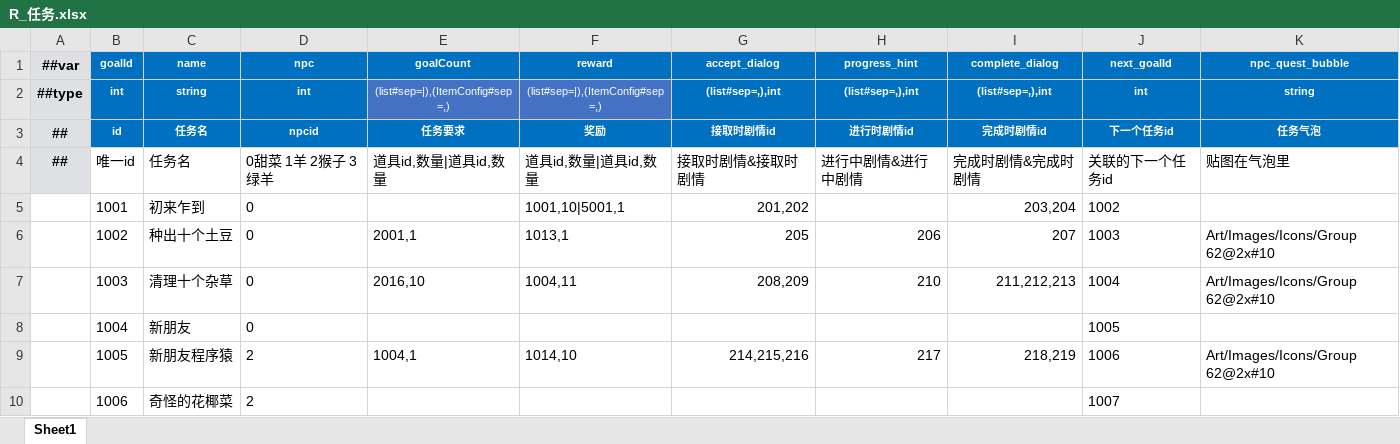
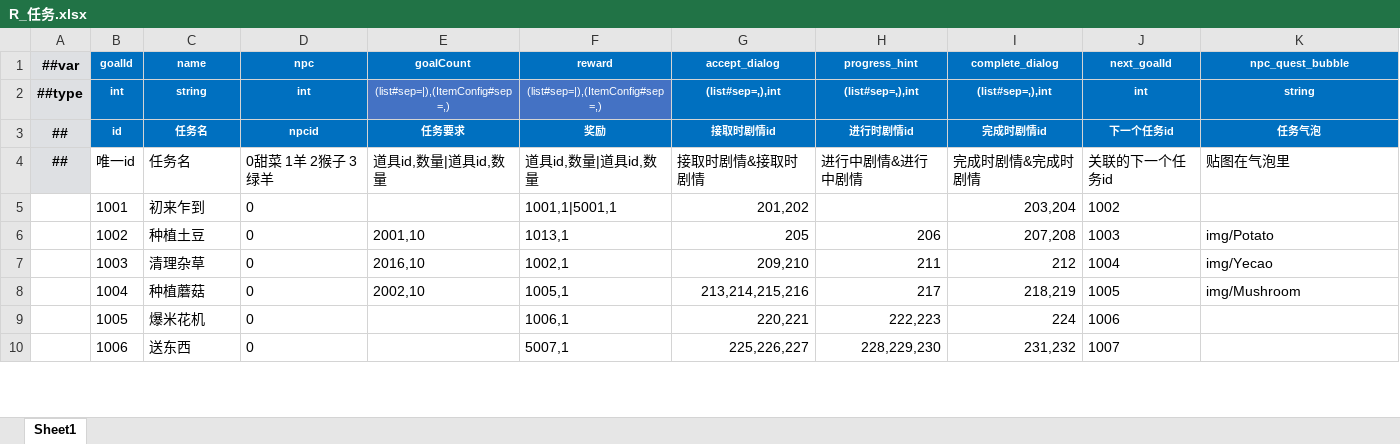
Before and after one commit to StevenTech-design/2025TTGJ, an Excel workbook: Tools/Luban/DataTables/Datas/R_任务.xlsx, sheet Sheet1, drawn as a sheet; only a part is shown; values as stored, in another font and other column widths than the file's, no borders; the diff covers the shown part only; the diff names each change by its address in the sheet, - before the commit and + after, or states it on an @@ line.

```diff
--- a/Tools/Luban/DataTables/Datas/R_任务.xlsx (sheet Sheet1)
+++ b/Tools/Luban/DataTables/Datas/R_任务.xlsx (sheet Sheet1)
-F5 (reward): 1001,10|5001,1
+F5 (reward): 1001,1|5001,1
-C6 (name): 种出十个土豆
+C6 (name): 种植土豆
-E6 (goalCount): 2001,1
+E6 (goalCount): 2001,10
-I6 (complete_dialog): 207
+I6 (complete_dialog): 207,208
-K6 (npc_quest_bubble): Art/Images/Icons/Group 62@2x#10
+K6 (npc_quest_bubble): img/Potato
-C7 (name): 清理十个杂草
+C7 (name): 清理杂草
-F7 (reward): 1004,11
+F7 (reward): 1002,1
-G7 (accept_dialog): 208,209
+G7 (accept_dialog): 209,210
-H7 (progress_hint): 210
+H7 (progress_hint): 211
-I7 (complete_dialog): 211,212,213
+I7 (complete_dialog): 212
-K7 (npc_quest_bubble): Art/Images/Icons/Group 62@2x#10
+K7 (npc_quest_bubble): img/Yecao
-C8 (name): 新朋友
+C8 (name): 种植蘑菇
-E8 (goalCount): (empty)
+E8 (goalCount): 2002,10
-F8 (reward): (empty)
+F8 (reward): 1005,1
-G8 (accept_dialog): (empty)
+G8 (accept_dialog): 213,214,215,216
-H8 (progress_hint): (empty)
+H8 (progress_hint): 217
-I8 (complete_dialog): (empty)
+I8 (complete_dialog): 218,219
-K8 (npc_quest_bubble): (empty)
+K8 (npc_quest_bubble): img/Mushroom
-C9 (name): 新朋友程序猿
+C9 (name): 爆米花机
-D9:D10 (npc): 2
+D9:D10 (npc): 0
-E9 (goalCount): 1004,1
+E9 (goalCount): (empty)
-F9 (reward): 1014,10
+F9 (reward): 1006,1
-G9 (accept_dialog): 214,215,216
+G9 (accept_dialog): 220,221
-H9 (progress_hint): 217
+H9 (progress_hint): 222,223
-I9 (complete_dialog): 218,219
+I9 (complete_dialog): 224
-K9 (npc_quest_bubble): Art/Images/Icons/Group 62@2x#10
+K9 (npc_quest_bubble): (empty)
-C10 (name): 奇怪的花椰菜
+C10 (name): 送东西
-F10 (reward): (empty)
+F10 (reward): 5007,1
-G10 (accept_dialog): (empty)
+G10 (accept_dialog): 225,226,227
-H10 (progress_hint): (empty)
+H10 (progress_hint): 228,229,230
-I10 (complete_dialog): (empty)
+I10 (complete_dialog): 231,232
```
Also changed, not shown: 6 added rows and 30 edited cells elsewhere in this sheet, Tools/Luban/DataTables/Datas/J_剧情.xlsx, 2 other files.
